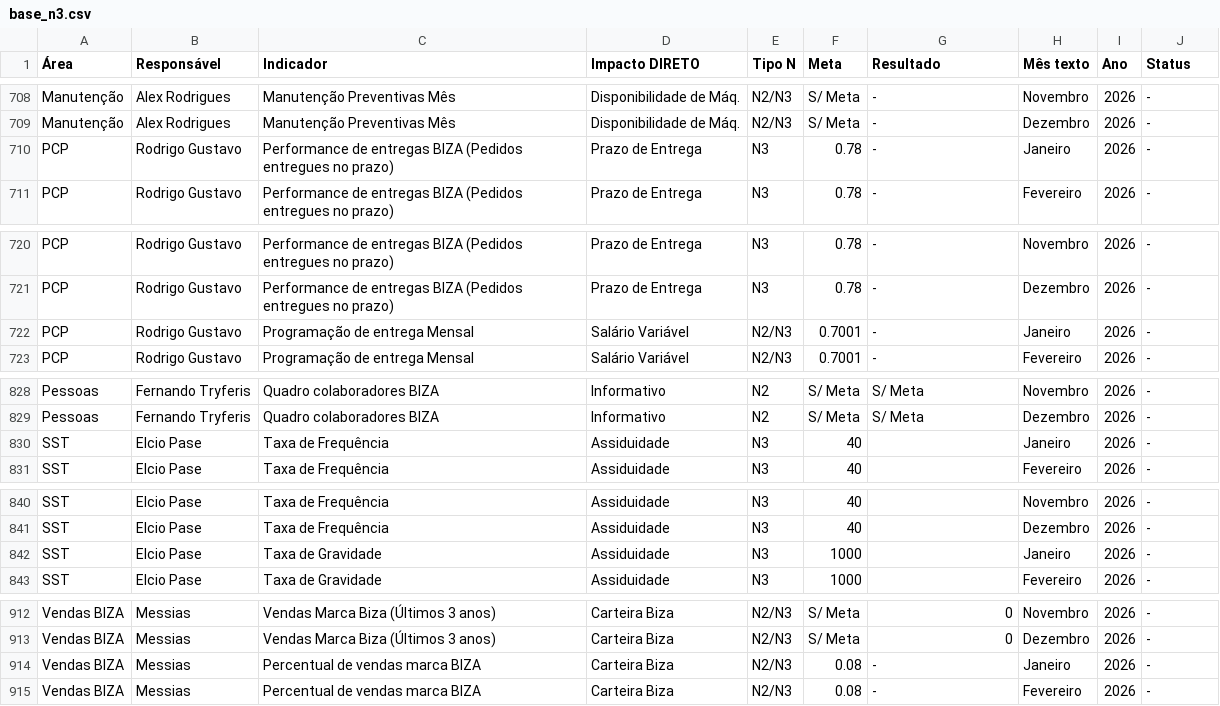
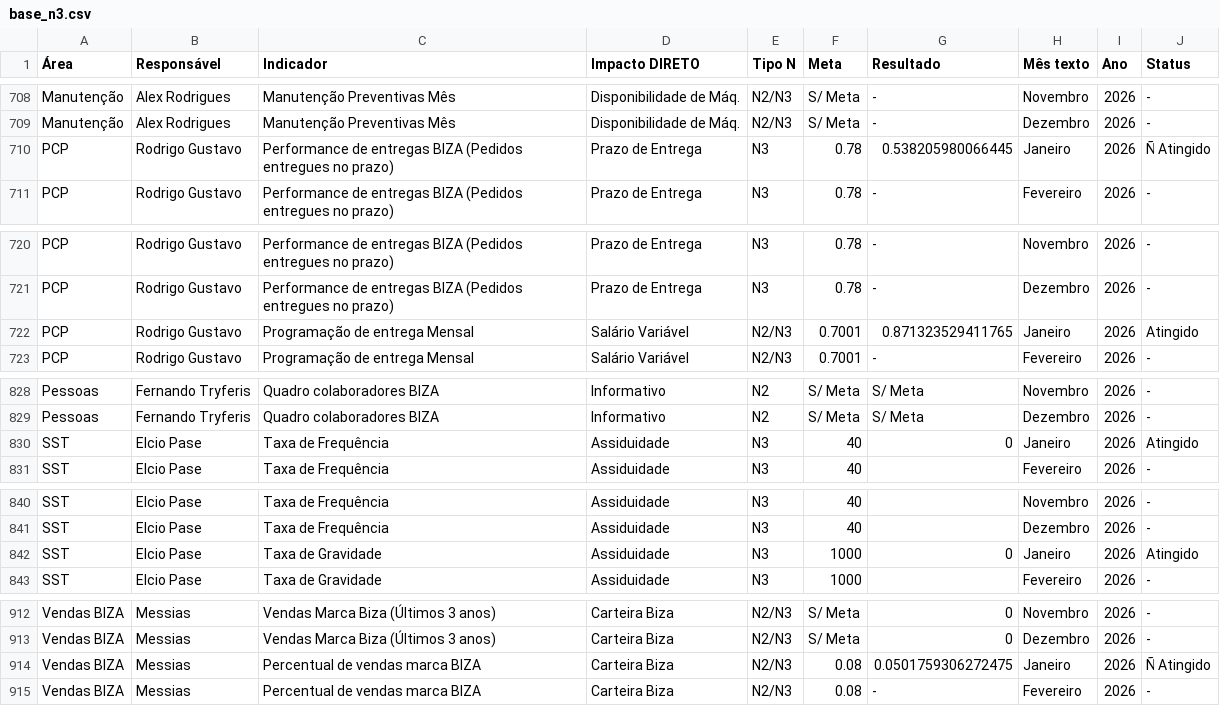
Before and after one commit to SGIBIZA/Painel-de-Metas-BIZA, a CSV file: base_n3.csv, drawn as a sheet; only a part is shown, gaps mark what is left out; the diff covers the shown part only; the diff names each change by its address in the sheet, - before the commit and + after, or states it on an @@ line.

```diff
--- a/base_n3.csv
+++ b/base_n3.csv
-G710 (Resultado): -
+G710 (Resultado): 0.538205980066445
-J710 (Status): -
+J710 (Status): Ñ Atingido
-G722 (Resultado): -
+G722 (Resultado): 0.871323529411765
-J722 (Status): -
+J722 (Status): Atingido
-G830 (Resultado): (empty)
+G830 (Resultado): 0
-J830 (Status): -
+J830 (Status): Atingido
-G842 (Resultado): (empty)
+G842 (Resultado): 0
-J842 (Status): -
+J842 (Status): Atingido
-G914 (Resultado): -
+G914 (Resultado): 0.0501759306272475
-J914 (Status): -
+J914 (Status): Ñ Atingido
```
Also changed, not shown: 51 edited cells elsewhere in this file.
